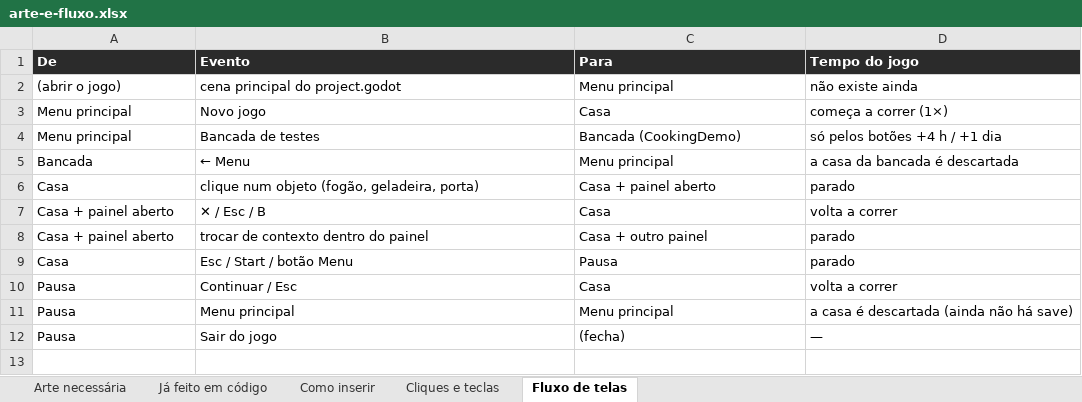
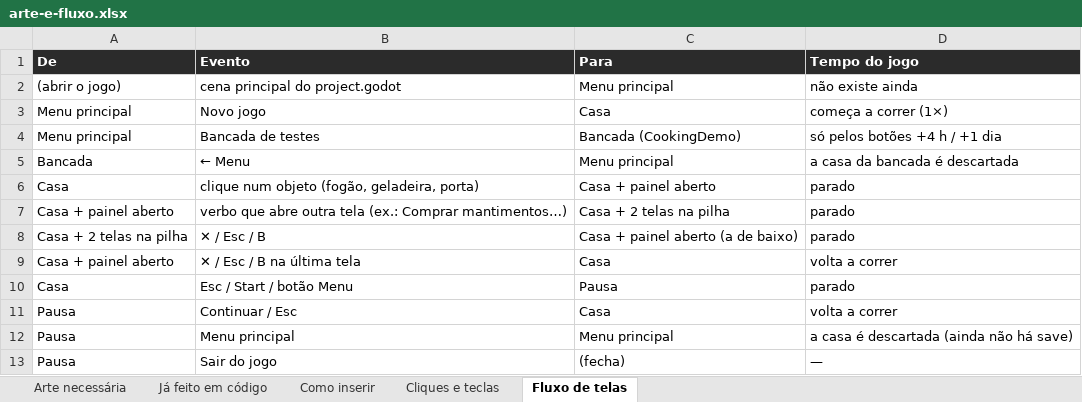
Before and after one commit to Monkius-Maximus/sistemas-auxiliares, an Excel workbook: CookingSystem/docs/arte-e-fluxo.xlsx, sheet Fluxo de telas, drawn as a sheet; values as stored, in another font and other column widths than the file's, no borders; removed rows and columns are numbered as before the commit, all else as after; the diff names each change by its address in the sheet, - before the commit and + after, or states it on an @@ line.

```diff
--- a/CookingSystem/docs/arte-e-fluxo.xlsx (sheet Fluxo de telas)
+++ b/CookingSystem/docs/arte-e-fluxo.xlsx (sheet Fluxo de telas)
+row 7: Casa + painel aberto | verbo que abre outra tela (ex.: Comprar mantimentos…) | Casa + 2 telas na pilha | parado
-A8 (De): Casa + painel aberto
+A8 (De): Casa + 2 telas na pilha
-C8 (Para): Casa
+C8 (Para): Casa + painel aberto (a de baixo)
-D8 (Tempo do jogo): volta a correr
+D8 (Tempo do jogo): parado
-row 8: Casa + painel aberto | trocar de contexto dentro do painel | Casa + outro painel | parado
+row 9: Casa + painel aberto | ✕ / Esc / B na última tela | Casa | volta a correr
```
Also changed, not shown: sheet Já feito em código, sheet Cliques e teclas, 12 other files.
